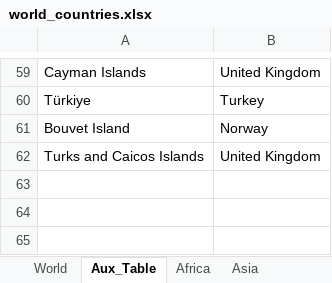
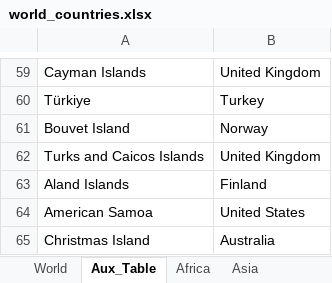
Before and after one commit to vinicius-silva-ep/ie-employment-permit, an Excel workbook: data/world_countries.xlsx, sheet Aux_Table, drawn as a sheet; only a part is shown, gaps mark what is left out; values as stored, in another font and other column widths than the file's, no borders; the diff names each change by its address in the sheet, - before the commit and + after, or states it on an @@ line.

```diff
--- a/data/world_countries.xlsx (sheet Aux_Table)
+++ b/data/world_countries.xlsx (sheet Aux_Table)
+row 63: Aland Islands | Finland
+row 64: American Samoa | United States
+row 65: Christmas Island | Australia
```
Also changed, not shown: sheet World, 9 other files.
